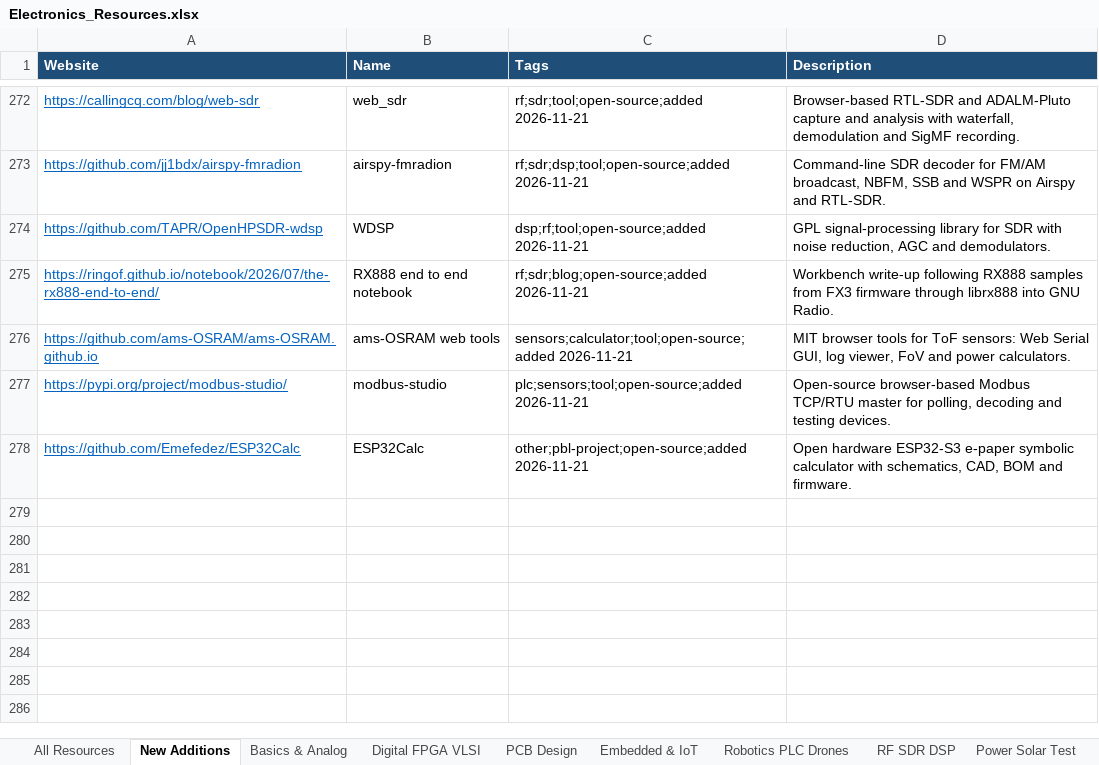
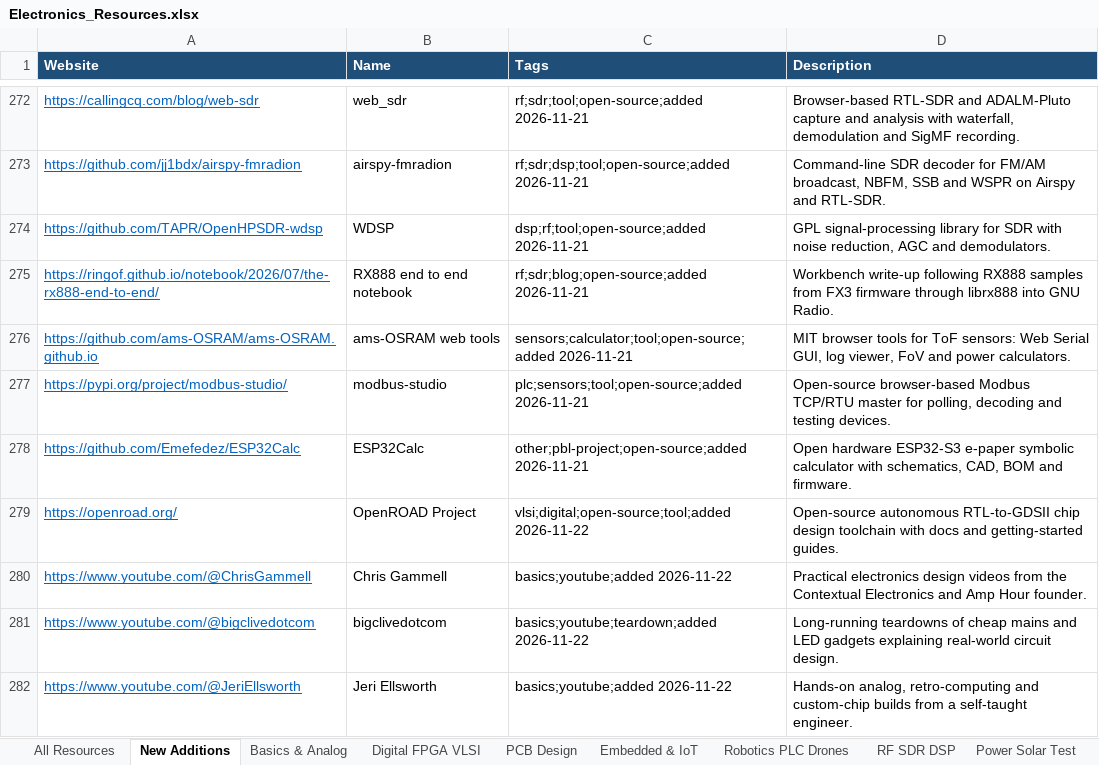
Before and after one commit to manepalliteja37/awesome-free-electronics, an Excel workbook: data/Electronics_Resources.xlsx, sheet New Additions, drawn as a sheet; only a part is shown, gaps mark what is left out; values as stored, in another font and other column widths than the file's, no borders; the diff names each change by its address in the sheet, - before the commit and + after, or states it on an @@ line.

```diff
--- a/data/Electronics_Resources.xlsx (sheet New Additions)
+++ b/data/Electronics_Resources.xlsx (sheet New Additions)
+row 279: https://openroad.org/ | OpenROAD Project | vlsi;digital;open-source;tool;added 2026-11-22 | Open-source autonomous RTL-to-GDSII chip design toolchain with docs and getting-started guides.
+row 280: https://www.youtube.com/@ChrisGammell | Chris Gammell | basics;youtube;added 2026-11-22 | Practical electronics design videos from the Contextual Electronics and Amp Hour founder.
+row 281: https://www.youtube.com/@bigclivedotcom | bigclivedotcom | basics;youtube;teardown;added 2026-11-22 | Long-running teardowns of cheap mains and LED gadgets explaining real-world circuit design.
+row 282: https://www.youtube.com/@JeriEllsworth | Jeri Ellsworth | basics;youtube;added 2026-11-22 | Hands-on analog, retro-computing and custom-chip builds from a self-taught engineer.
```
Also changed, not shown: sheet All Resources, 4 other files.
